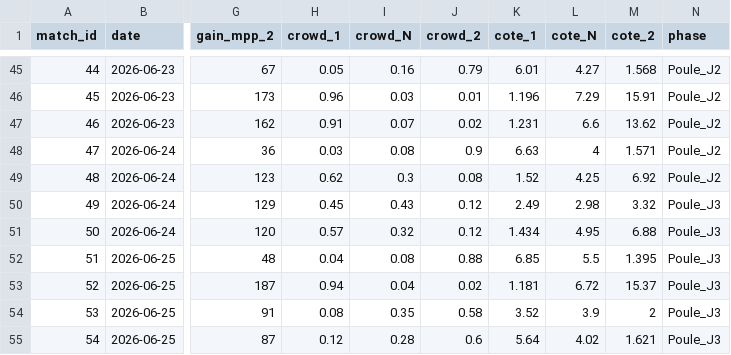
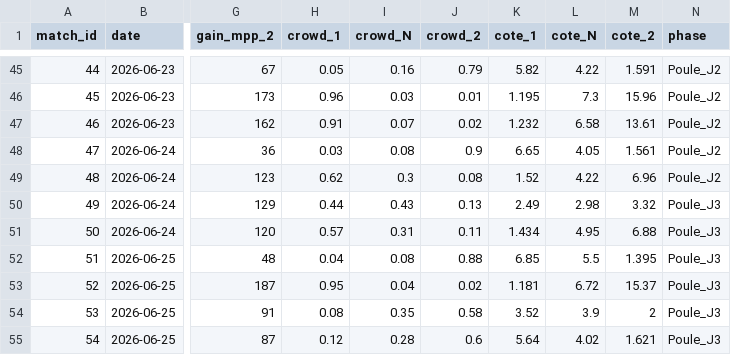
Before and after one commit to GodartVincent/MPPAnalysis, a CSV file: data/CDM_2026.csv, drawn as a sheet; only a part is shown, gaps mark what is left out; the diff covers the shown part only; the diff names each change by its address in the sheet, - before the commit and + after, or states it on an @@ line.

```diff
--- a/data/CDM_2026.csv
+++ b/data/CDM_2026.csv
-K45 (cote_1): 6.01
+K45 (cote_1): 5.82
-L45 (cote_N): 4.27
+L45 (cote_N): 4.22
-M45 (cote_2): 1.568
+M45 (cote_2): 1.591
-K46 (cote_1): 1.196
+K46 (cote_1): 1.195
-L46 (cote_N): 7.29
+L46 (cote_N): 7.3
-M46 (cote_2): 15.91
+M46 (cote_2): 15.96
-K47 (cote_1): 1.231
+K47 (cote_1): 1.232
-L47 (cote_N): 6.6
+L47 (cote_N): 6.58
-M47 (cote_2): 13.62
+M47 (cote_2): 13.61
-K48 (cote_1): 6.63
+K48 (cote_1): 6.65
-L48 (cote_N): 4
+L48 (cote_N): 4.05
-M48 (cote_2): 1.571
+M48 (cote_2): 1.561
-L49 (cote_N): 4.25
+L49 (cote_N): 4.22
-M49 (cote_2): 6.92
+M49 (cote_2): 6.96
-H50 (crowd_1): 0.45
+H50 (crowd_1): 0.44
-J50 (crowd_2): 0.12
+J50 (crowd_2): 0.13
-I51 (crowd_N): 0.32
+I51 (crowd_N): 0.31
-J51 (crowd_2): 0.12
+J51 (crowd_2): 0.11
-H53 (crowd_1): 0.94
+H53 (crowd_1): 0.95
```
Also changed, not shown: 30 edited cells elsewhere in this file, data/exact_scores.csv, 5 other files.
